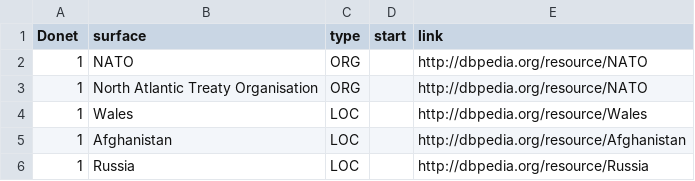
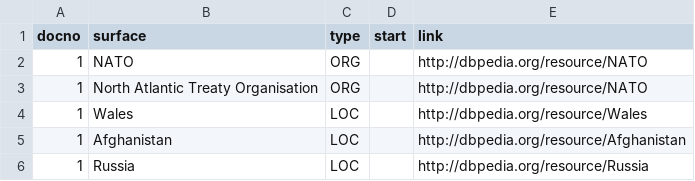
Before and after one commit to modultechnology/in_media_res, a TSV file: lenses/politics.tsv, drawn as a sheet; only a part is shown.

Commit message:
Update politics.tsv

```diff
--- a/lenses/politics.tsv
+++ b/lenses/politics.tsv
@@ -1,2 +1,2 @@
-Donet	surface	type	start	link
+docno	surface	type	start	link
 1	NATO	ORG		http://dbpedia.org/resource/NATO
```
